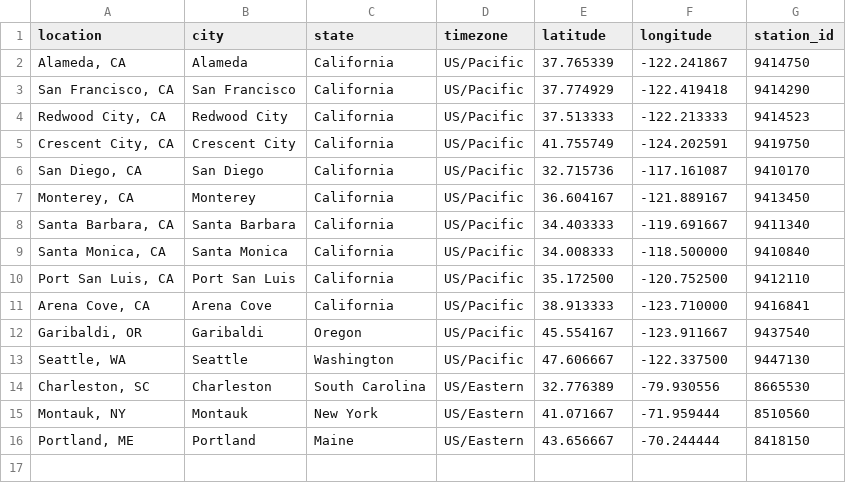
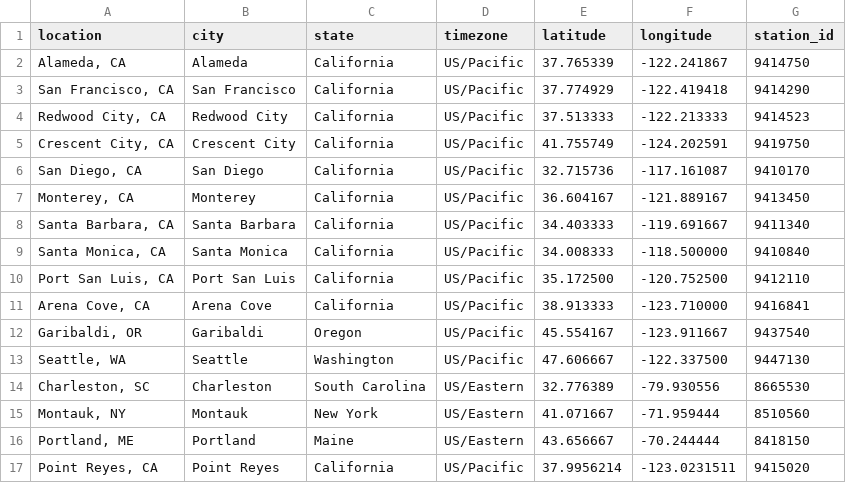
Before and after one commit to buggulch/tide_tool, a CSV file: location_db.csv, drawn as a sheet; the diff names each change by its address in the sheet, - before the commit and + after, or states it on an @@ line.

Commit message:
Add files via upload

```diff
--- a/location_db.csv
+++ b/location_db.csv
+row 17: Point Reyes, CA | Point Reyes | California | US/Pacific | 37.9956214 | -123.0231511 | 9415020
```
